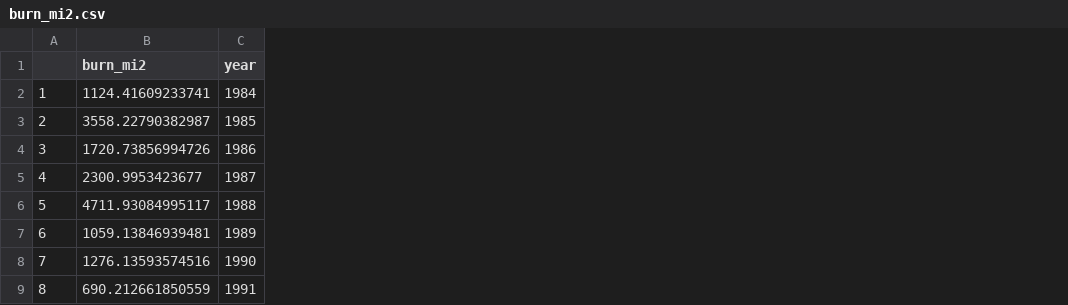
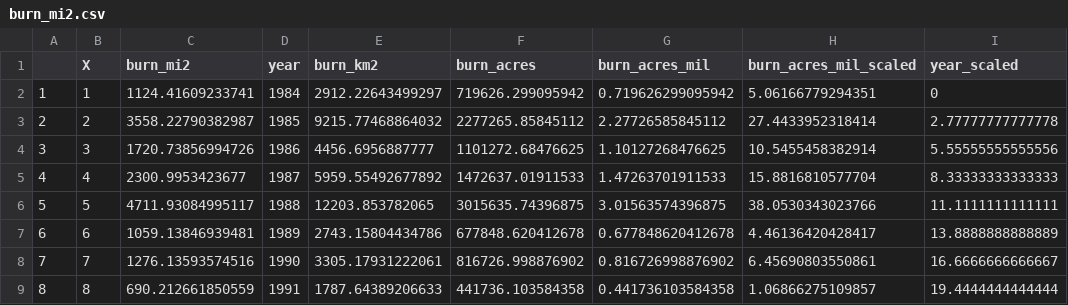
Before and after one commit to DOI-USGS/fire-hydro, a CSV file: public/data/burn_mi2.csv, drawn as a sheet; only a part is shown; the diff names each change by its address in the sheet, - before the commit and + after, or states it on an @@ line.

```diff
--- a/public/data/burn_mi2.csv
+++ b/public/data/burn_mi2.csv
+column B (X), rows 2-9: 1 | 2 | 3 | 4 | 5 | 6 | 7 | 8
+column E (burn_km2), rows 2-9: 2912.22643499297 | 9215.77468864032 | 4456.6956887777 | 5959.55492677892 | 12203.853782065 | 2743.15804434786 | 3305.17931222061 | 1787.64389206633
+column F (burn_acres), rows 2-9: 719626.299095942 | 2277265.85845112 | 1101272.68476625 | 1472637.01911533 | 3015635.74396875 | 677848.620412678 | 816726.998876902 | 441736.103584358
+column G (burn_acres_mil), rows 2-9: 0.719626299095942 | 2.27726585845112 | 1.10127268476625 | 1.47263701911533 | 3.01563574396875 | 0.677848620412678 | 0.816726998876902 | 0.441736103584358
+column H (burn_acres_mil_scaled), rows 2-9: 5.06166779294351 | 27.4433952318414 | 10.5455458382914 | 15.8816810577704 | 38.0530343023766 | 4.46136420428417 | 6.45690803550861 | 1.06866275109857
+column I (year_scaled), rows 2-9: 0 | 2.77777777777778 | 5.55555555555556 | 8.33333333333333 | 11.1111111111111 | 13.8888888888889 | 16.6666666666667 | 19.4444444444444
```
Also changed, not shown: 2 other files.
